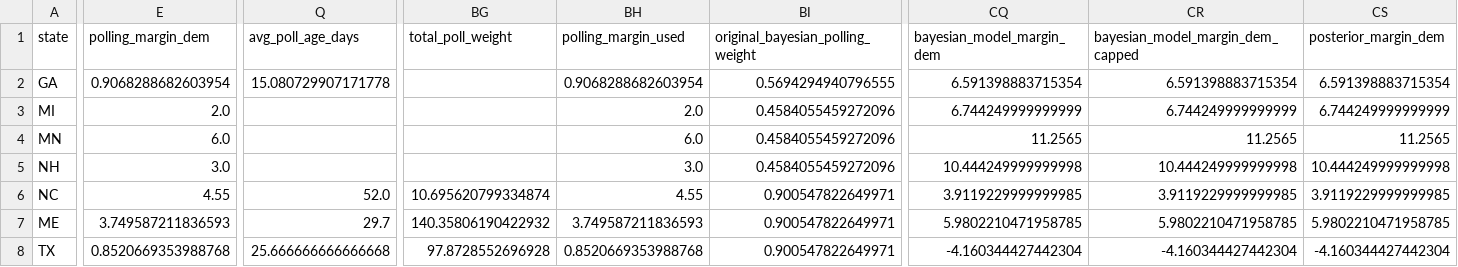
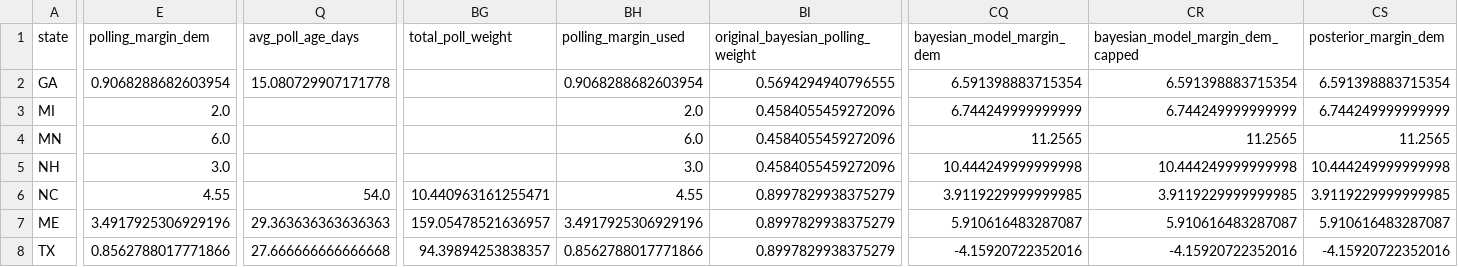
Before and after one commit to benyelin/2026-senate-model, a CSV file: inputs/race_inputs.csv, drawn as a sheet; only a part is shown, gaps mark what is left out; the diff covers the shown part only; the diff names each change by its address in the sheet, - before the commit and + after, or states it on an @@ line.

```diff
--- a/inputs/race_inputs.csv
+++ b/inputs/race_inputs.csv
-Q6 (avg_poll_age_days): 52.0
+Q6 (avg_poll_age_days): 54.0
-BG6 (total_poll_weight): 10.695620799334874
+BG6 (total_poll_weight): 10.440963161255471
-BI6:BI8 (original_bayesian_polling_weight): 0.900547822649971
+BI6:BI8 (original_bayesian_polling_weight): 0.8997829938375279
-E7 (polling_margin_dem): 3.749587211836593
+E7 (polling_margin_dem): 3.4917925306929196
-Q7 (avg_poll_age_days): 29.7
+Q7 (avg_poll_age_days): 29.363636363636363
-BG7 (total_poll_weight): 140.35806190422932
+BG7 (total_poll_weight): 159.05478521636957
-BH7 (polling_margin_used): 3.749587211836593
+BH7 (polling_margin_used): 3.4917925306929196
-CQ7 (bayesian_model_margin_dem): 5.9802210471958785
+CQ7 (bayesian_model_margin_dem): 5.910616483287087
-CR7 (bayesian_model_margin_dem_capped): 5.9802210471958785
+CR7 (bayesian_model_margin_dem_capped): 5.910616483287087
-CS7 (posterior_margin_dem): 5.9802210471958785
+CS7 (posterior_margin_dem): 5.910616483287087
-E8 (polling_margin_dem): 0.8520669353988768
+E8 (polling_margin_dem): 0.8562788017771866
-Q8 (avg_poll_age_days): 25.666666666666668
+Q8 (avg_poll_age_days): 27.666666666666668
-BG8 (total_poll_weight): 97.8728552696928
+BG8 (total_poll_weight): 94.39894253838357
-BH8 (polling_margin_used): 0.8520669353988768
+BH8 (polling_margin_used): 0.8562788017771866
-CQ8 (bayesian_model_margin_dem): -4.160344427442304
+CQ8 (bayesian_model_margin_dem): -4.15920722352016
-CR8 (bayesian_model_margin_dem_capped): -4.160344427442304
+CR8 (bayesian_model_margin_dem_capped): -4.15920722352016
-CS8 (posterior_margin_dem): -4.160344427442304
+CS8 (posterior_margin_dem): -4.15920722352016
```
Also changed, not shown: 72 edited cells elsewhere in this file, inputs/manual_polls_adjusted.csv, outputs/manual_polls_clean.csv, 17 other files.
